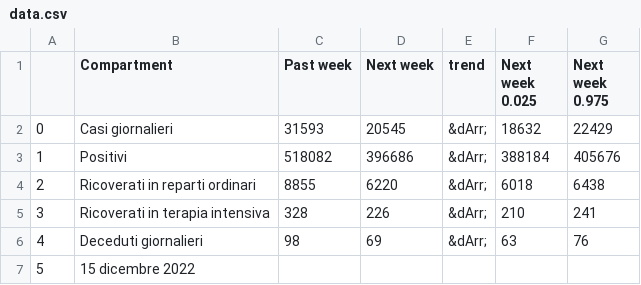
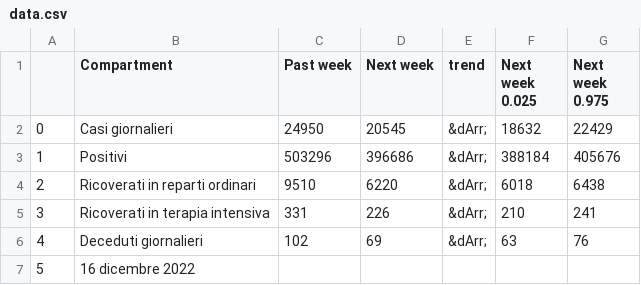
Before and after one commit to nicoparo/testaction, a CSV file: data.csv, drawn as a sheet.

```diff
--- a/data.csv
+++ b/data.csv
@@ -1,7 +1,7 @@
 ,Compartment,Past week,Next week,trend,Next week 0.025,Next week 0.975
-0,Casi giornalieri,31593,20545,&dArr;,18632,22429
-1,Positivi,518082,396686,&dArr;,388184,405676
-2,Ricoverati in reparti ordinari,8855,6220,&dArr;,6018,6438
-3,Ricoverati in terapia intensiva,328,226,&dArr;,210,241
-4,Deceduti giornalieri,98,69,&dArr;,63,76
-5,15 dicembre 2022,,,,,
+0,Casi giornalieri,24950,20545,&dArr;,18632,22429
+1,Positivi,503296,396686,&dArr;,388184,405676
+2,Ricoverati in reparti ordinari,9510,6220,&dArr;,6018,6438
+3,Ricoverati in terapia intensiva,331,226,&dArr;,210,241
+4,Deceduti giornalieri,102,69,&dArr;,63,76
+5,16 dicembre 2022,,,,,
```
